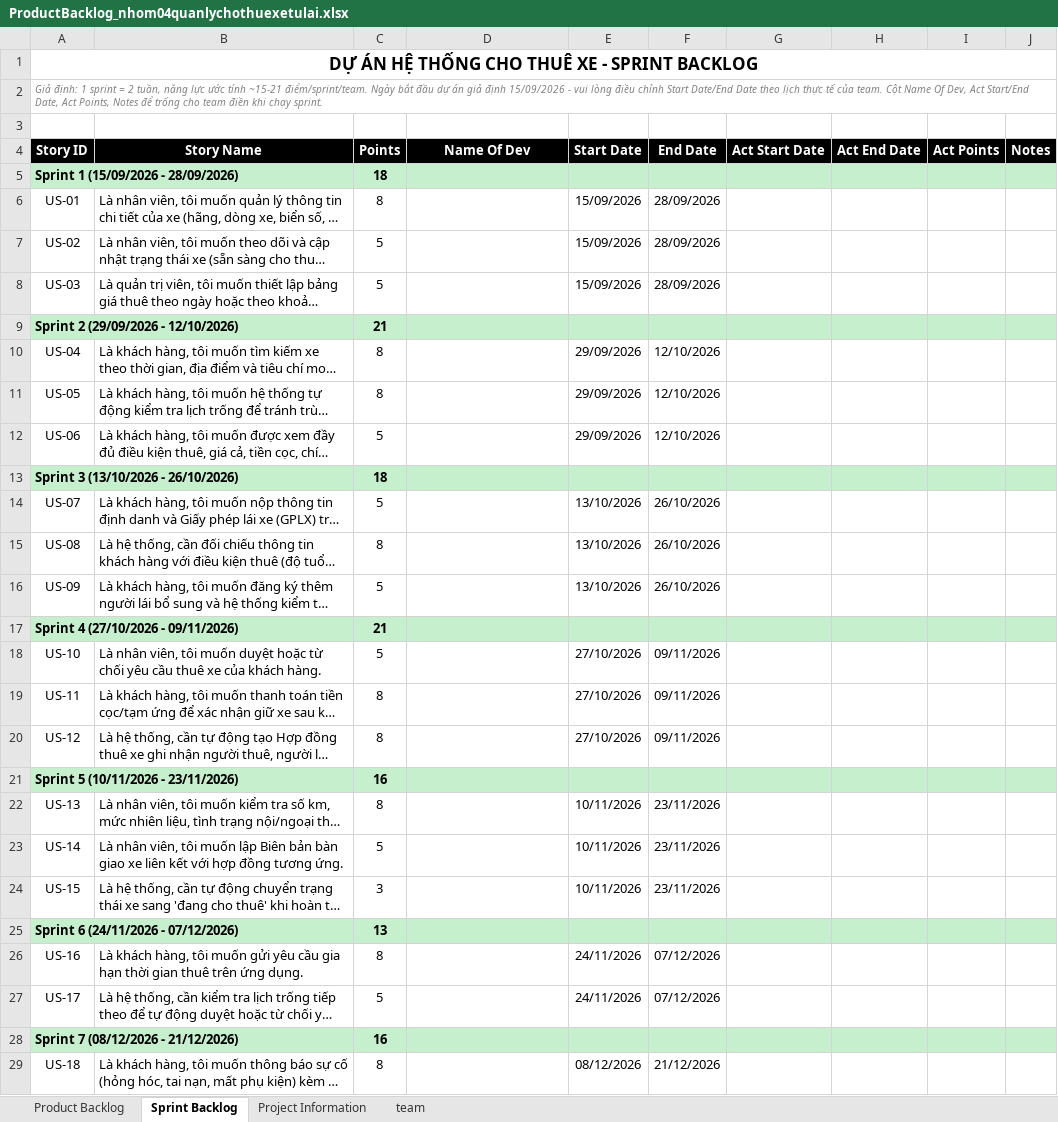
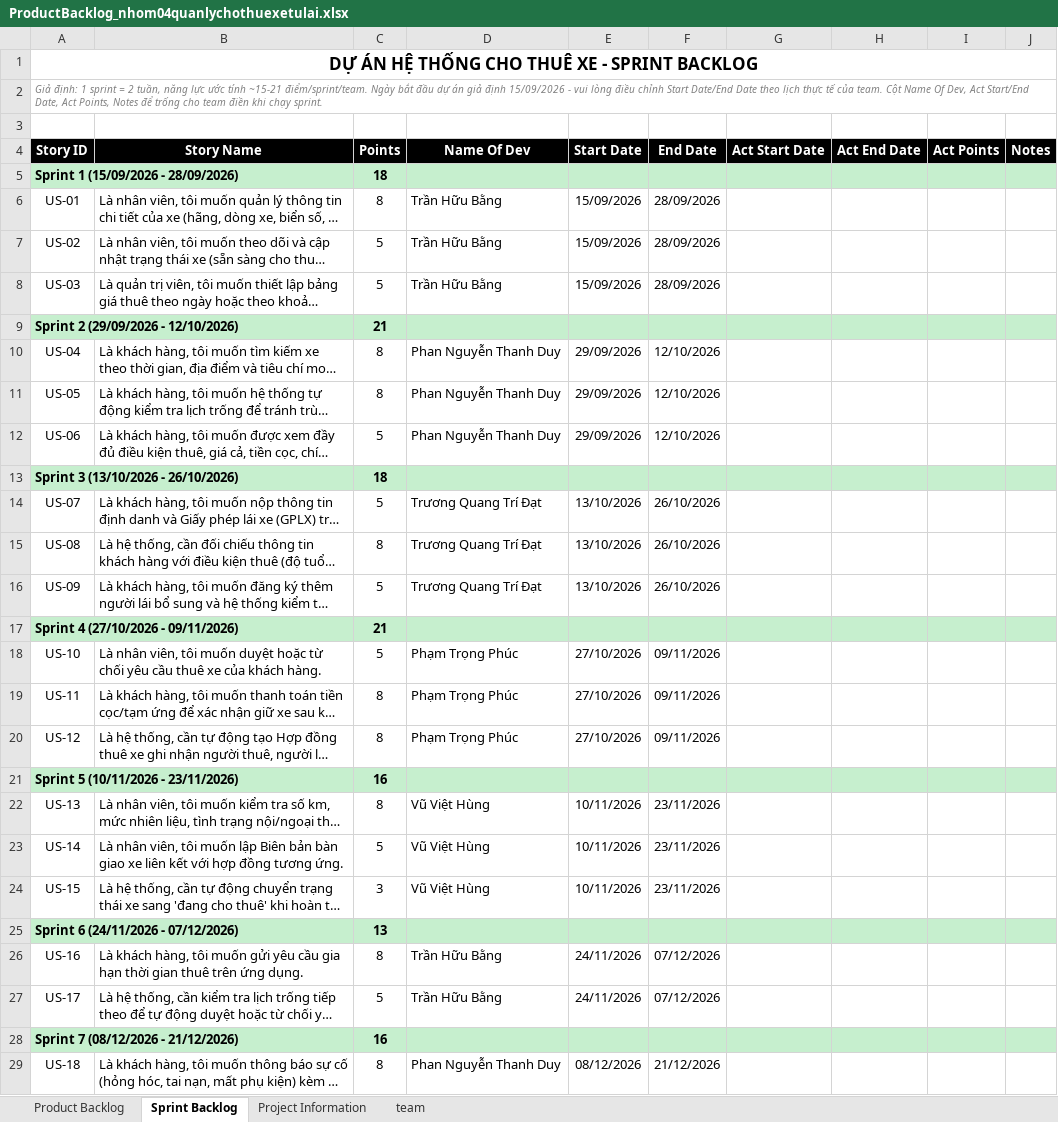
Before and after one commit to phanduy4080/Nhom04_QuanLyThueXeTuLai, an Excel workbook: ProductBacklog_nhom04quanlychothuexetulai.xlsx, sheet Sprint Backlog, drawn as a sheet; only a part is shown; long unchanged cells end in …; values as stored, in another font and other column widths than the file's, no borders; the diff covers the shown part only; the diff names each change by its address in the sheet, - before the commit and + after, or states it on an @@ line.

Commit message:
Add files via upload

```diff
--- a/ProductBacklog_nhom04quanlychothuexetulai.xlsx (sheet Sprint Backlog)
+++ b/ProductBacklog_nhom04quanlychothuexetulai.xlsx (sheet Sprint Backlog)
-D6:D8 (Name Of Dev): (empty)
+D6:D8 (Name Of Dev): Trần Hữu Bằng
-D10:D12 (Name Of Dev): (empty)
+D10:D12 (Name Of Dev): Phan Nguyễn Thanh Duy
-D14:D16 (Name Of Dev): (empty)
+D14:D16 (Name Of Dev): Trương Quang Trí Đạt
-D18:D20 (Name Of Dev): (empty)
+D18:D20 (Name Of Dev): Phạm Trọng Phúc
-D22:D24 (Name Of Dev): (empty)
+D22:D24 (Name Of Dev): Vũ Việt Hùng
-D26:D27 (Name Of Dev): (empty)
+D26:D27 (Name Of Dev): Trần Hữu Bằng
-D29 (Name Of Dev): (empty)
+D29 (Name Of Dev): Phan Nguyễn Thanh Duy
```
Also changed, not shown: 10 edited cells elsewhere in this sheet.
